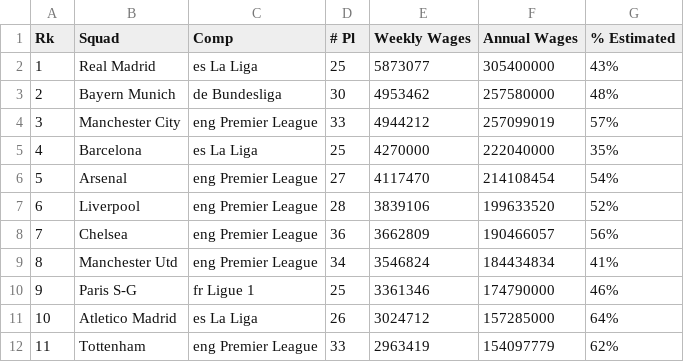
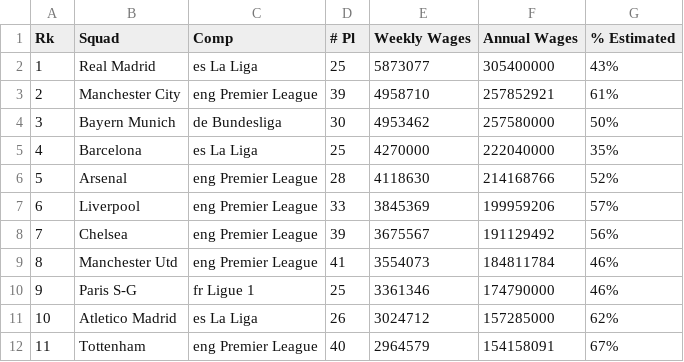
Before and after one commit to football-labs/Fotball-labs, a CSV file: data/team/teams_salaries.csv, drawn as a sheet; only a part is shown; the diff covers the shown part only.

```diff
--- a/data/team/teams_salaries.csv
+++ b/data/team/teams_salaries.csv
@@ -2,11 +2,11 @@ Rk,Squad,Comp,# Pl,Weekly Wages,Annual Wages,% Estimated
 1,Real Madrid,es La Liga,25,5873077,305400000,43%
-2,Bayern Munich,de Bundesliga,30,4953462,257580000,48%
-3,Manchester City,eng Premier League,33,4944212,257099019,57%
+2,Manchester City,eng Premier League,39,4958710,257852921,61%
+3,Bayern Munich,de Bundesliga,30,4953462,257580000,50%
 4,Barcelona,es La Liga,25,4270000,222040000,35%
-5,Arsenal,eng Premier League,27,4117470,214108454,54%
-6,Liverpool,eng Premier League,28,3839106,199633520,52%
-7,Chelsea,eng Premier League,36,3662809,190466057,56%
-8,Manchester Utd,eng Premier League,34,3546824,184434834,41%
+5,Arsenal,eng Premier League,28,4118630,214168766,52%
+6,Liverpool,eng Premier League,33,3845369,199959206,57%
+7,Chelsea,eng Premier League,39,3675567,191129492,56%
+8,Manchester Utd,eng Premier League,41,3554073,184811784,46%
 9,Paris S-G,fr Ligue 1,25,3361346,174790000,46%
-10,Atletico Madrid,es La Liga,26,3024712,157285000,64%
-11,Tottenham,eng Premier League,33,2963419,154097779,62%
+10,Atletico Madrid,es La Liga,26,3024712,157285000,62%
+11,Tottenham,eng Premier League,40,2964579,154158091,67%
```
Also changed, not shown: 86 edited cells elsewhere in this file.
